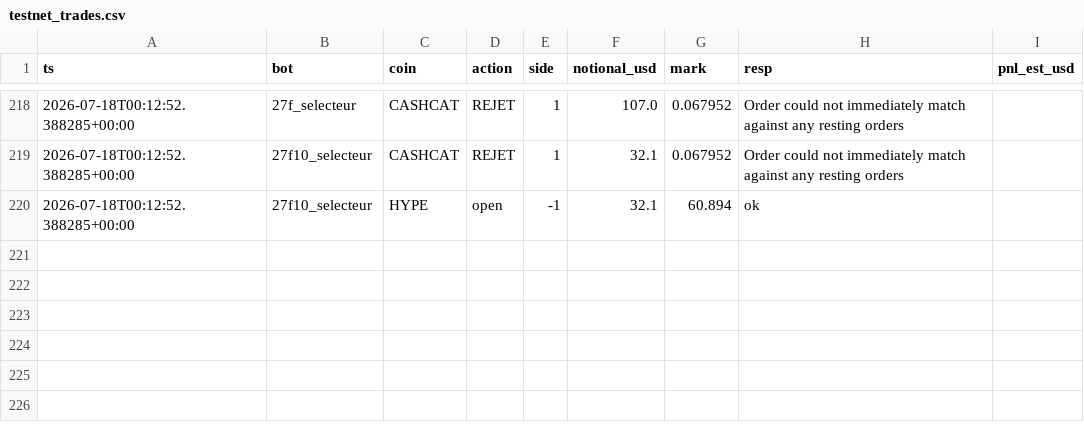
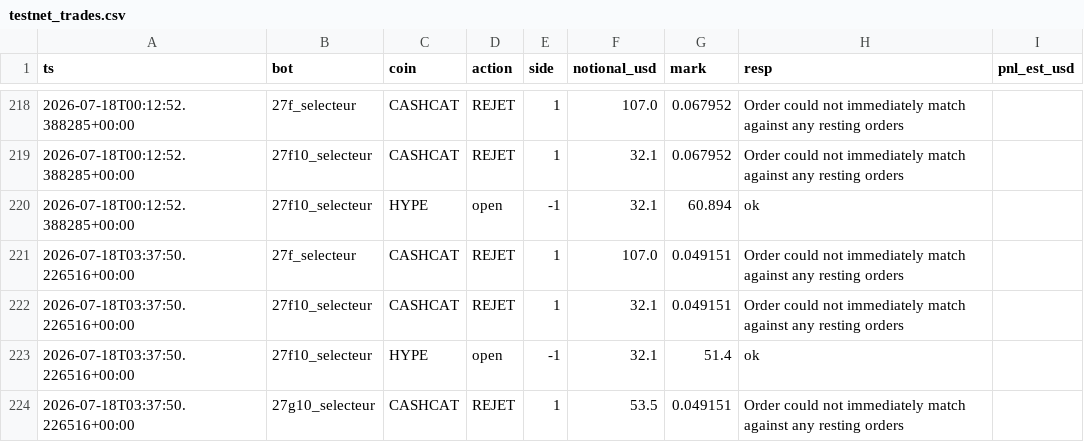
Before and after one commit to BSA-Laky/banc-paper, a CSV file: etat/testnet_trades.csv, drawn as a sheet; only a part is shown, gaps mark what is left out.

```diff
--- a/etat/testnet_trades.csv
+++ b/etat/testnet_trades.csv
@@ -220 +220,5 @@ ts,bot,coin,action,side,notional_usd,mark,resp,pnl_est_usd
 2026-07-18T00:12:52.388285+00:00,27f10_selecteur,HYPE,open,-1,32.1,60.894,ok,
+2026-07-18T03:37:50.226516+00:00,27f_selecteur,CASHCAT,REJET,1,107.0,0.049151,Order could not immediately match against any resting orders,
+2026-07-18T03:37:50.226516+00:00,27f10_selecteur,CASHCAT,REJET,1,32.1,0.049151,Order could not immediately match against any resting orders,
+2026-07-18T03:37:50.226516+00:00,27f10_selecteur,HYPE,open,-1,32.1,51.4,ok,
+2026-07-18T03:37:50.226516+00:00,27g10_selecteur,CASHCAT,REJET,1,53.5,0.049151,Order could not immediately match against any resting orders,
```
Also changed, not shown: etat/journal_selecteur.csv, paper_trades.csv, 15 other files.
